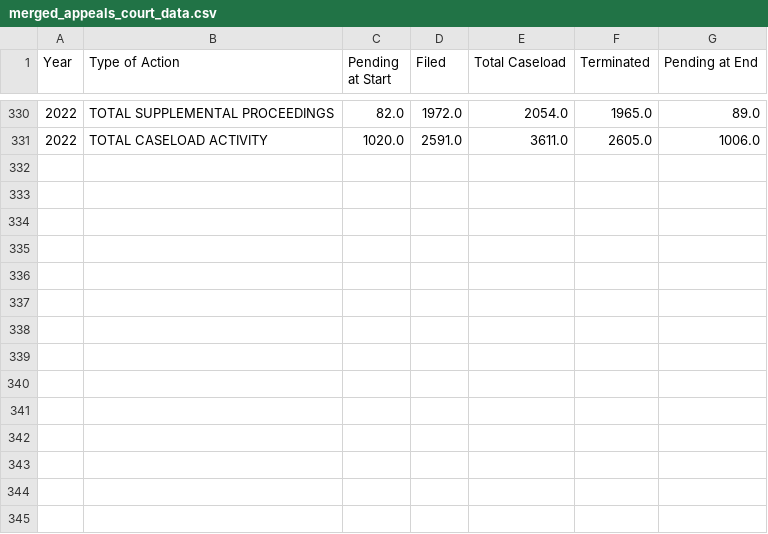
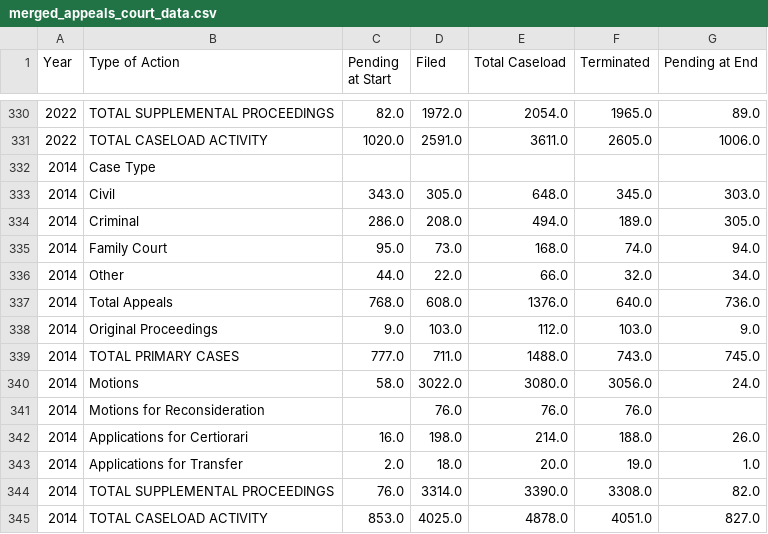
Before and after one commit to Hawaii-State-Judiciary/caseload_forecasting, a CSV file: merged_appeals_court_data.csv, drawn as a sheet; only a part is shown, gaps mark what is left out; the diff names each change by its address in the sheet, - before the commit and + after, or states it on an @@ line.

Commit message:
Add files via upload
Long format data from 1998-2022

```diff
--- a/merged_appeals_court_data.csv
+++ b/merged_appeals_court_data.csv
+row 332: 2014 | Case Type
+row 333: 2014 | Civil | 343.0 | 305.0 | 648.0 | 345.0 | 303.0
+row 334: 2014 | Criminal | 286.0 | 208.0 | 494.0 | 189.0 | 305.0
+row 335: 2014 | Family Court | 95.0 | 73.0 | 168.0 | 74.0 | 94.0
+row 336: 2014 | Other | 44.0 | 22.0 | 66.0 | 32.0 | 34.0
+row 337: 2014 | Total Appeals | 768.0 | 608.0 | 1376.0 | 640.0 | 736.0
+row 338: 2014 | Original Proceedings | 9.0 | 103.0 | 112.0 | 103.0 | 9.0
+row 339: 2014 | TOTAL PRIMARY CASES | 777.0 | 711.0 | 1488.0 | 743.0 | 745.0
+row 340: 2014 | Motions | 58.0 | 3022.0 | 3080.0 | 3056.0 | 24.0
+row 341: 2014 | Motions for Reconsideration |  | 76.0 | 76.0 | 76.0
+row 342: 2014 | Applications for Certiorari | 16.0 | 198.0 | 214.0 | 188.0 | 26.0
+row 343: 2014 | Applications for Transfer | 2.0 | 18.0 | 20.0 | 19.0 | 1.0
+row 344: 2014 | TOTAL SUPPLEMENTAL PROCEEDINGS | 76.0 | 3314.0 | 3390.0 | 3308.0 | 82.0
+row 345: 2014 | TOTAL CASELOAD ACTIVITY | 853.0 | 4025.0 | 4878.0 | 4051.0 | 827.0
```
Also changed, not shown: 1 other file.
